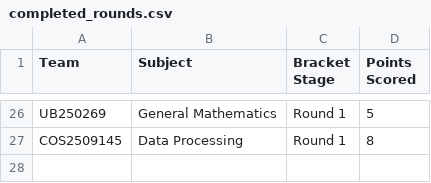
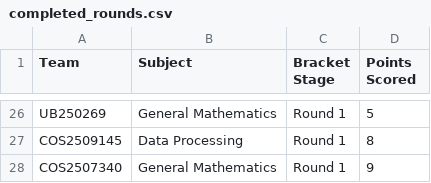
Before and after one commit to datascience-uniben/faculty_of_com_quiz, a CSV file: completed_rounds.csv, drawn as a sheet; only a part is shown, gaps mark what is left out; the diff names each change by its address in the sheet, - before the commit and + after, or states it on an @@ line.

Commit message:
Log match activity entry: COS2507340

```diff
--- a/completed_rounds.csv
+++ b/completed_rounds.csv
+row 28: COS2507340 | General Mathematics | Round 1 | 9
```
